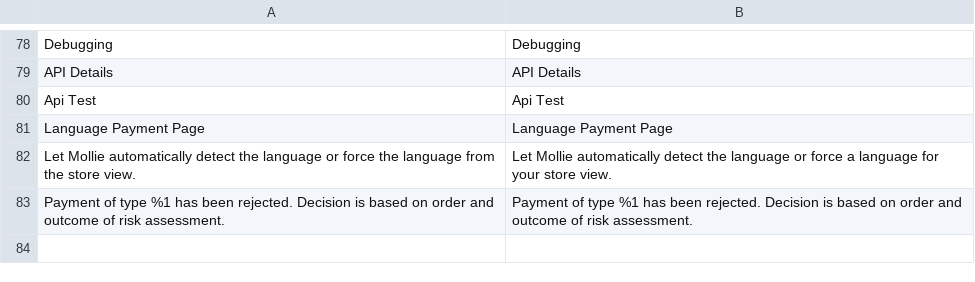
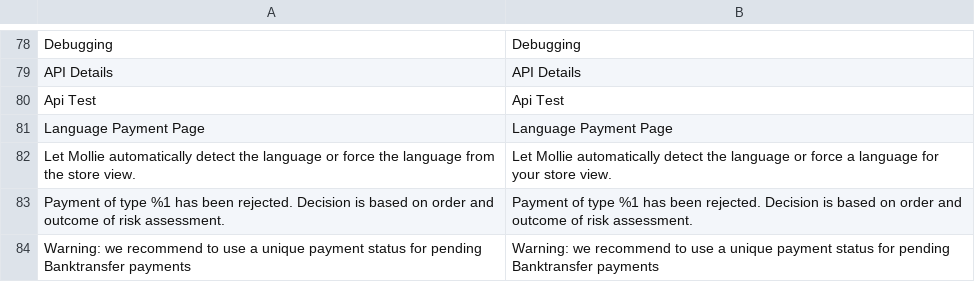
Before and after one commit to mollie/magento2, a CSV file: i18n/en_US.csv, drawn as a sheet; only a part is shown, gaps mark what is left out.

```diff
--- a/i18n/en_US.csv
+++ b/i18n/en_US.csv
@@ -83 +83,2 @@
 "Payment of type %1 has been rejected. Decision is based on order and outcome of risk assessment.","Payment of type %1 has been rejected. Decision is based on order and outcome of risk assessment."
+"Warning: we recommend to use a unique payment status for pending Banktransfer payments","Warning: we recommend to use a unique payment status for pending Banktransfer payments"
```
Also changed, not shown: i18n/nl_NL.csv, 1 other file.
